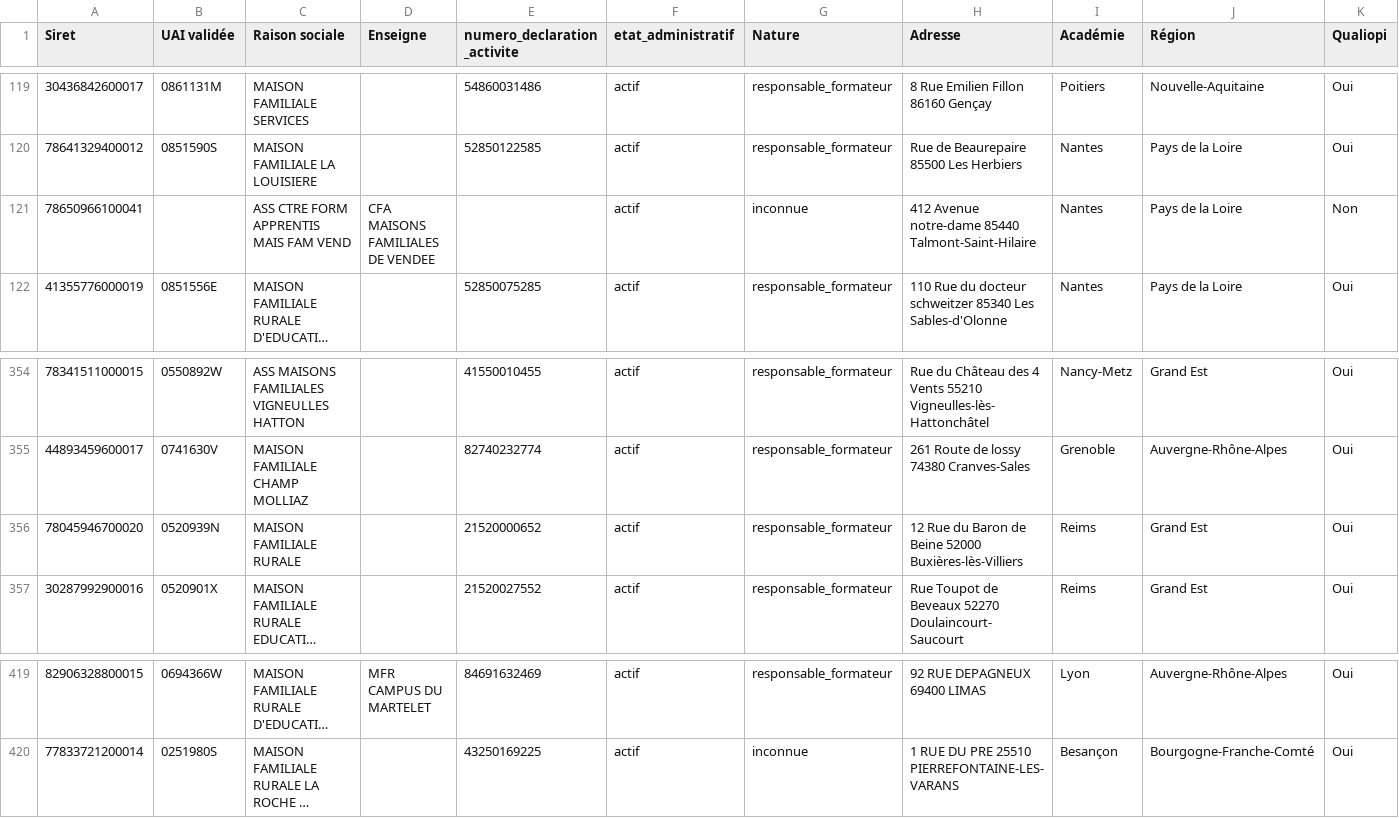
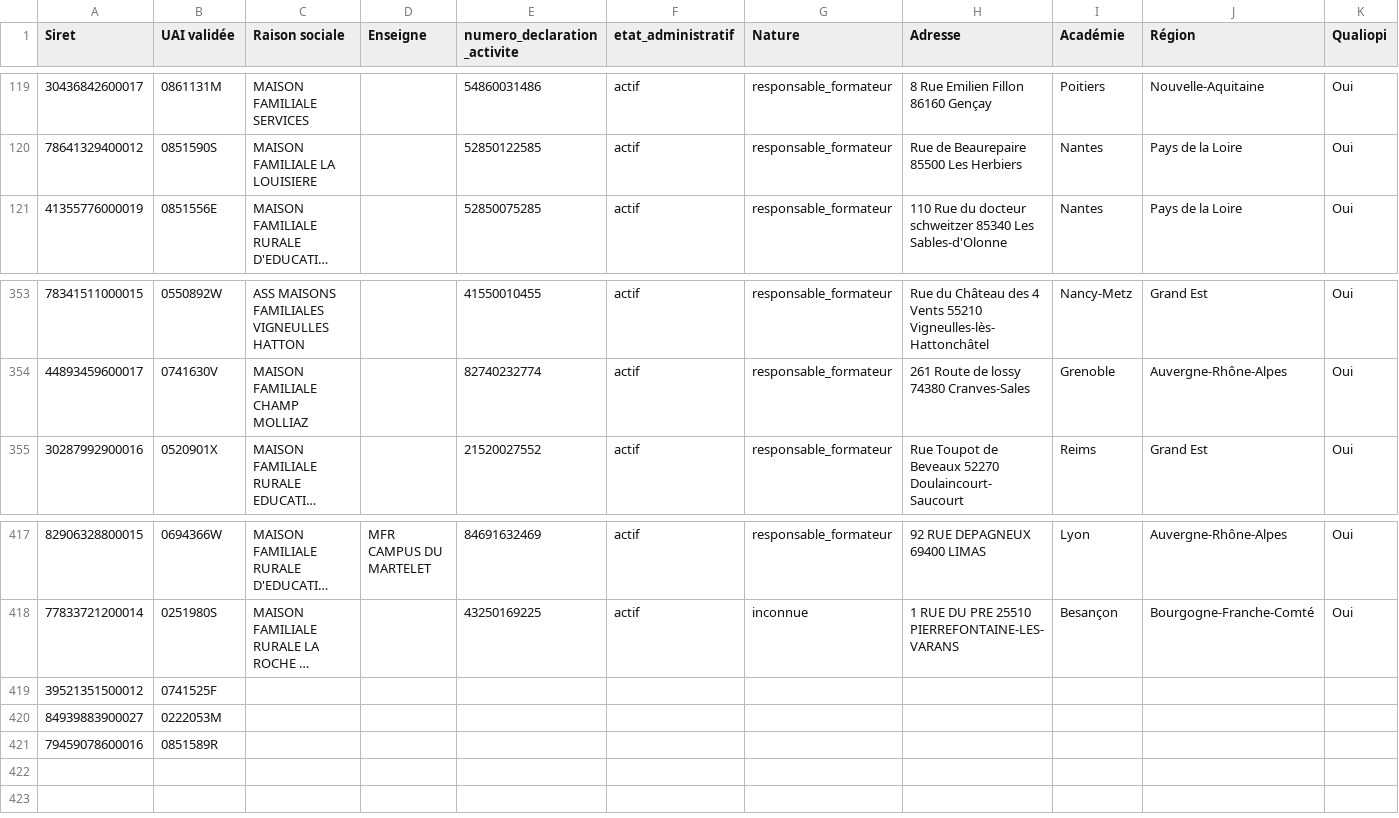
Before and after one commit to mission-apprentissage/flux-retour-cfas, a CSV file: server/static/reseaux/referentiel-reseau-mfr.csv, drawn as a sheet; only a part is shown, gaps mark what is left out; long unchanged cells end in …; removed rows and columns are numbered as before the commit, all else as after; rows hold the shown columns only; the diff names each change by its address in the sheet, - before the commit and + after, or states it on an @@ line.

Commit message:
fix: mise a jour du fichier mfr

```diff
--- a/server/static/reseaux/referentiel-reseau-mfr.csv
+++ b/server/static/reseaux/referentiel-reseau-mfr.csv
-row 121: 78650966100041 |  | ASS CTRE FORM APPRENTIS MAIS FAM VEND | CFA MAISONS FAMILIALES DE VENDEE |  | actif | inconnue | 412 Avenue notre-dame 85440 Talmont-Saint-Hilaire | Nantes | Pays de la Loire | Non
-row 356: 78045946700020 | 0520939N | MAISON FAMILIALE RURALE |  | 21520000652 | actif | responsable_formateur | 12 Rue du Baron de Beine 52000 Buxières-lès-Villiers | Reims | Grand Est | Oui
+row 419: 39521351500012 | 0741525F
+row 420: 84939883900027 | 0222053M
+row 421: 79459078600016 | 0851589R
```
